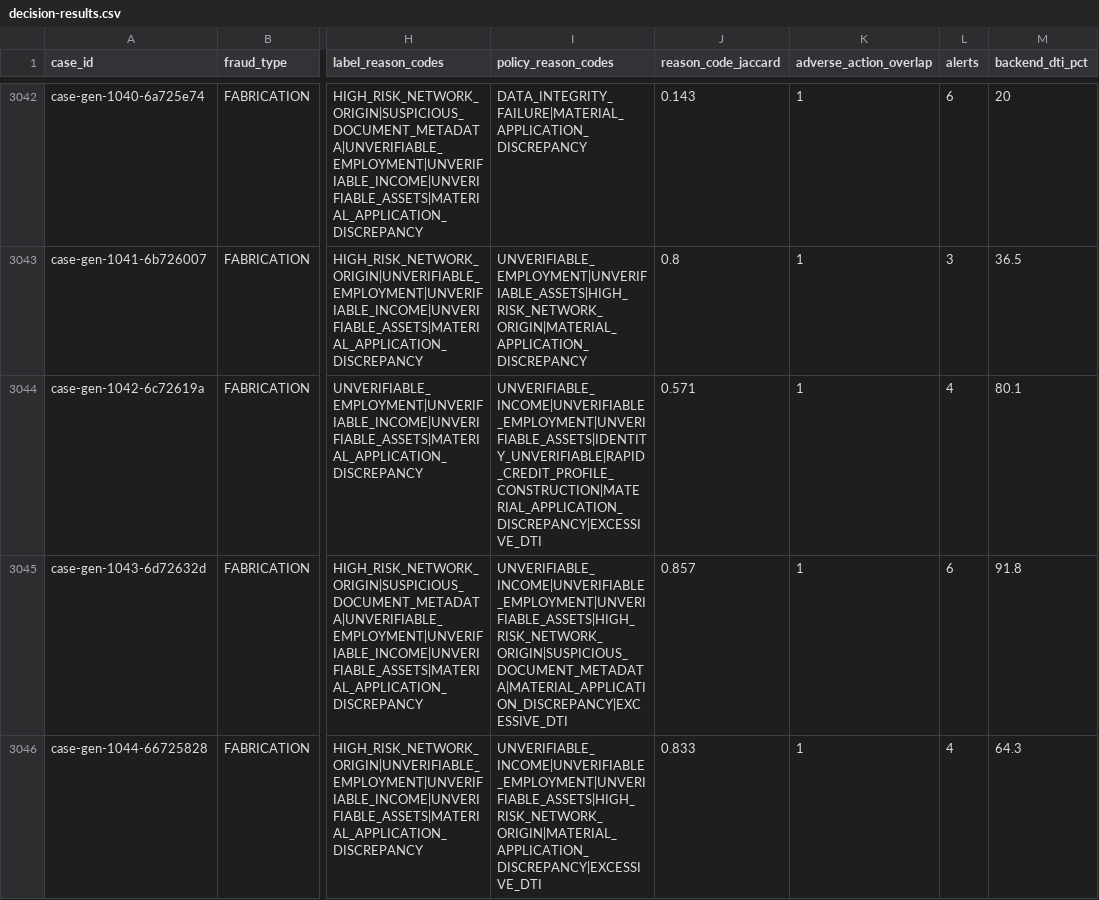
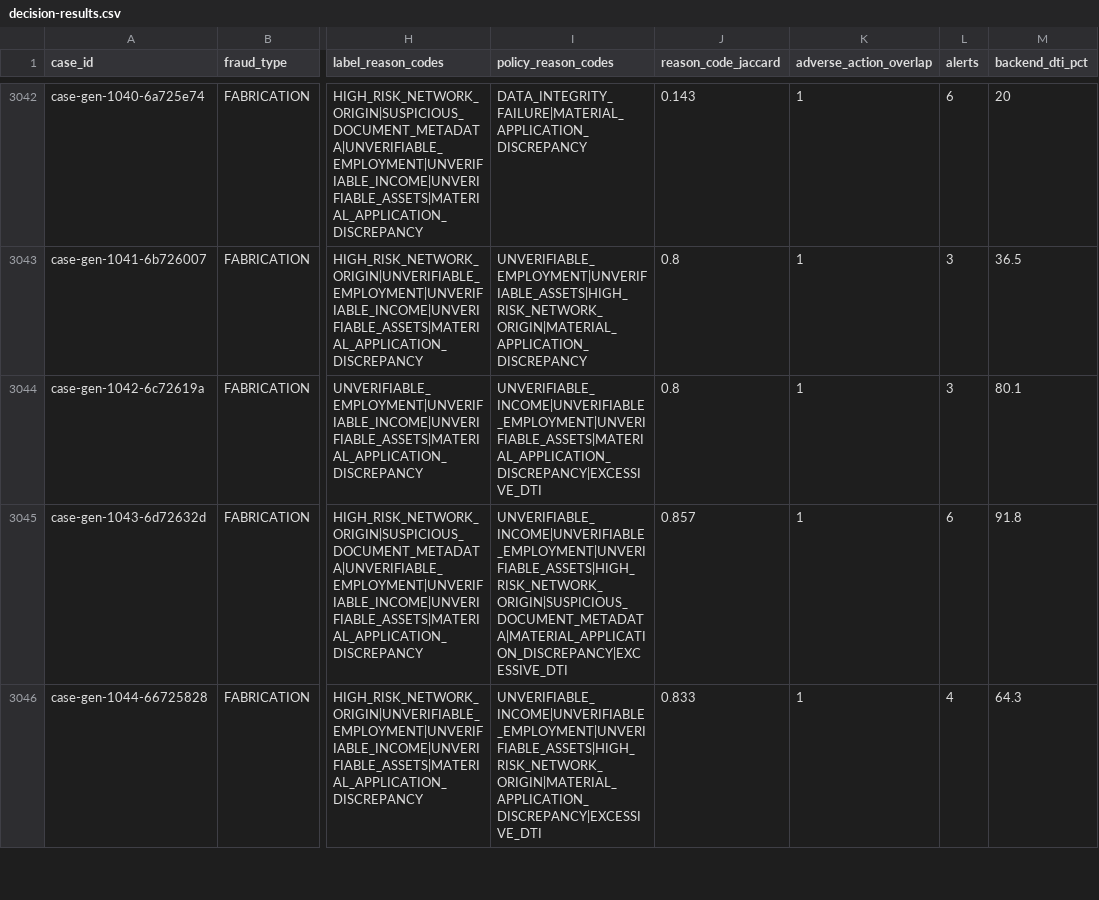
Before and after one commit to emkwambe/case-explorer, a CSV file: artifacts/decision-results.csv, drawn as a sheet; only a part is shown, gaps mark what is left out; the diff names each change by its address in the sheet, - before the commit and + after, or states it on an @@ line.

```diff
--- a/artifacts/decision-results.csv
+++ b/artifacts/decision-results.csv
-I3044 (policy_reason_codes): UNVERIFIABLE_INCOME|UNVERIFIABLE_EMPLOYMENT|UNVERIFIABLE_ASSETS|IDENTITY_UNVERIFIABLE|RAPID_CREDIT_PROFILE_CONSTRUCTION|MATERIAL_APPLICATION_DISCREPANCY|EXCESSIVE_DTI
+I3044 (policy_reason_codes): UNVERIFIABLE_INCOME|UNVERIFIABLE_EMPLOYMENT|UNVERIFIABLE_ASSETS|MATERIAL_APPLICATION_DISCREPANCY|EXCESSIVE_DTI
-J3044 (reason_code_jaccard): 0.571
+J3044 (reason_code_jaccard): 0.8
-L3044 (alerts): 4
+L3044 (alerts): 3
```
Also changed, not shown: artifacts/rule-analytics.csv, 9 other files.
